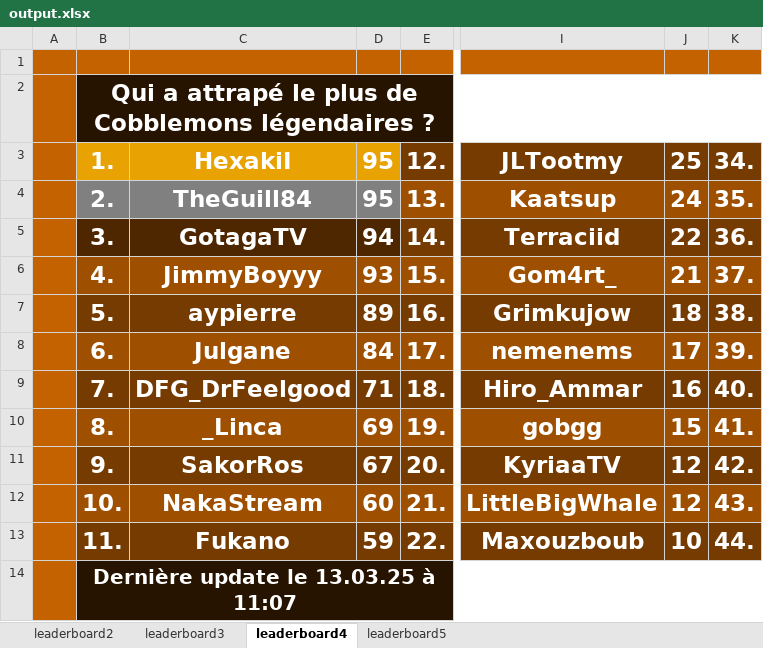
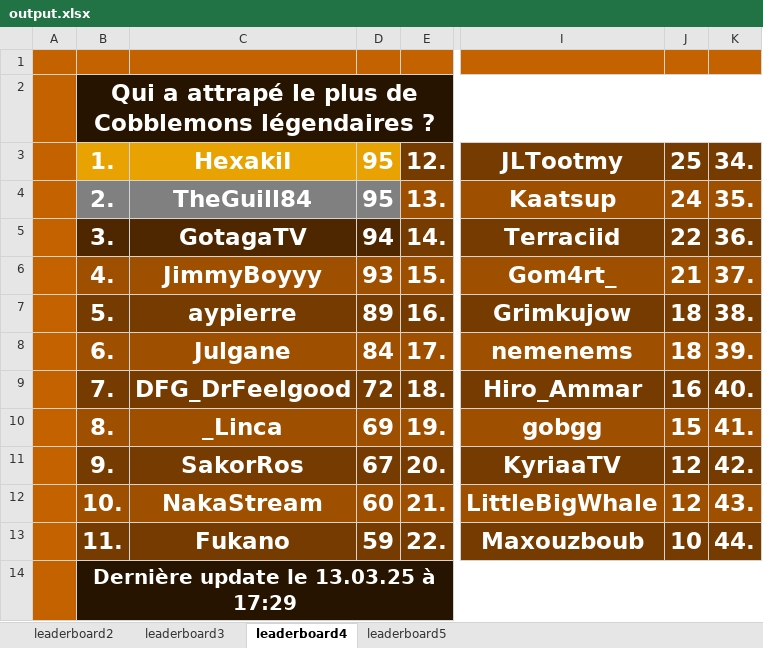
Before and after one commit to ThibautChoppy/MCStatsCompiler, an Excel workbook: output.xlsx, sheet leaderboard4, drawn as a sheet; only a part is shown, gaps mark what is left out; values as stored, in another font and other column widths than the file's, no borders; the diff names each change by its address in the sheet, - before the commit and + after, or states it on an @@ line.

Commit message:
Advancements counting leaderboard for top 3

```diff
--- a/output.xlsx (sheet leaderboard4)
+++ b/output.xlsx (sheet leaderboard4)
-J8: 17
+J8: 18
-D9: 71
+D9: 72
-B14: Dernière update le 13.03.25 à 11:07
+B14: Dernière update le 13.03.25 à 17:29
```
Also changed, not shown: sheet leaderboard5, sheet leaderboard3, sheet leaderboard2, 4 other files.
